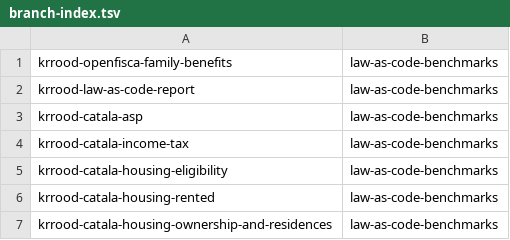
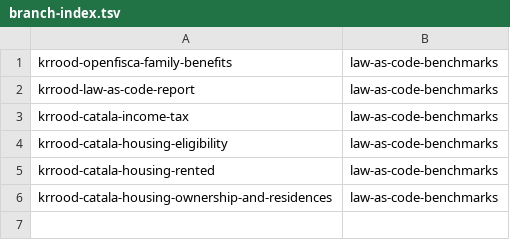
Before and after one commit to tomsch420/law_as_code_benchmarks, a TSV file: .claude/personal/plans/_generated/branch-index.tsv, drawn as a sheet; the diff names each change by its address in the sheet, - before the commit and + after, or states it on an @@ line.

Commit message:
Update plan manifest for law-as-code-benchmarks

```diff
--- a/.claude/personal/plans/_generated/branch-index.tsv
+++ b/.claude/personal/plans/_generated/branch-index.tsv
-row 3: krrood-catala-asp | law-as-code-benchmarks
```
Also changed, not shown: 1 other file.
